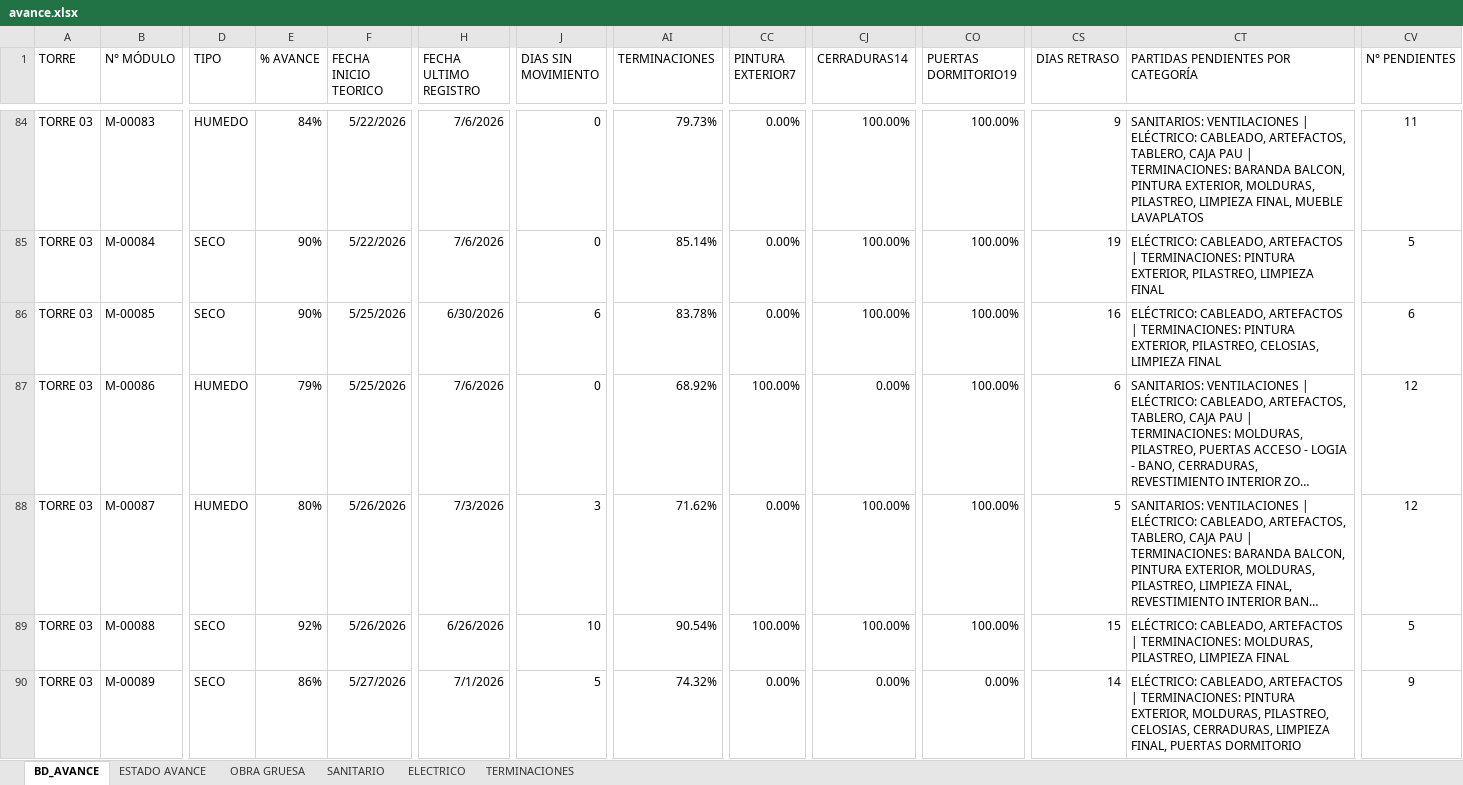
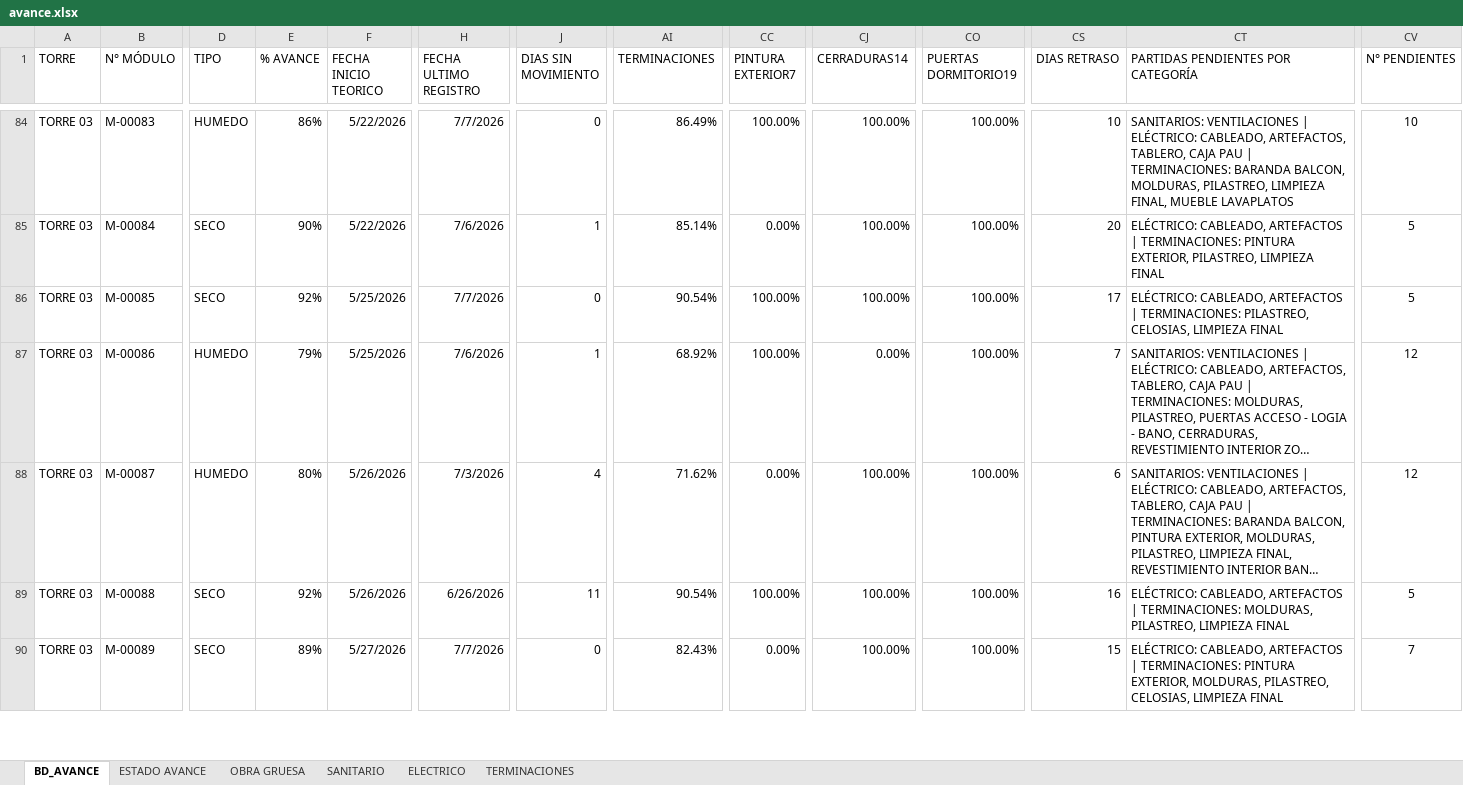
Before and after one commit to ArielPint/LA-CHACRA, an Excel workbook: data/avance.xlsx, sheet BD_AVANCE, drawn as a sheet; only a part is shown, gaps mark what is left out; long unchanged cells end in …; values as stored, in another font and other column widths than the file's, no borders; conditional formats and table styles not drawn; the diff covers the shown part only; the diff names each change by its address in the sheet, - before the commit and + after, or states it on an @@ line.

```diff
--- a/data/avance.xlsx (sheet BD_AVANCE)
+++ b/data/avance.xlsx (sheet BD_AVANCE)
-E84 (% AVANCE): 84%
+E84 (% AVANCE): 86%
-H84 (FECHA ULTIMO REGISTRO): 7/6/2026
+H84 (FECHA ULTIMO REGISTRO): 7/7/2026
-AI84 (TERMINACIONES): 79.73%
+AI84 (TERMINACIONES): 86.49%
-CC84 (PINTURA EXTERIOR7): 0.00%
+CC84 (PINTURA EXTERIOR7): 100.00%
-CS84 (DIAS RETRASO): 9
+CS84 (DIAS RETRASO): 10
-CT84: …BARANDA BALCON, PINTURA EXTERIOR, MOLDURAS, PILASTREO,…
+CT84: …BARANDA BALCON, MOLDURAS, PILASTREO,…
-CV84 (N° PENDIENTES): 11
+CV84 (N° PENDIENTES): 10
-J85 (DIAS SIN MOVIMIENTO): 0
+J85 (DIAS SIN MOVIMIENTO): 1
-CS85 (DIAS RETRASO): 19
+CS85 (DIAS RETRASO): 20
-E86 (% AVANCE): 90%
+E86 (% AVANCE): 92%
-H86 (FECHA ULTIMO REGISTRO): 6/30/2026
+H86 (FECHA ULTIMO REGISTRO): 7/7/2026
-J86 (DIAS SIN MOVIMIENTO): 6
+J86 (DIAS SIN MOVIMIENTO): 0
-AI86 (TERMINACIONES): 83.78%
+AI86 (TERMINACIONES): 90.54%
-CC86 (PINTURA EXTERIOR7): 0.00%
+CC86 (PINTURA EXTERIOR7): 100.00%
-CS86 (DIAS RETRASO): 16
+CS86 (DIAS RETRASO): 17
-CT86: …| TERMINACIONES: PINTURA EXTERIOR, PILASTREO, CELOSIAS,…
+CT86: …| TERMINACIONES: PILASTREO, CELOSIAS,…
-CV86 (N° PENDIENTES): 6
+CV86 (N° PENDIENTES): 5
-J87 (DIAS SIN MOVIMIENTO): 0
+J87 (DIAS SIN MOVIMIENTO): 1
-CS87 (DIAS RETRASO): 6
+CS87 (DIAS RETRASO): 7
-J88 (DIAS SIN MOVIMIENTO): 3
+J88 (DIAS SIN MOVIMIENTO): 4
-CS88 (DIAS RETRASO): 5
+CS88 (DIAS RETRASO): 6
-J89 (DIAS SIN MOVIMIENTO): 10
+J89 (DIAS SIN MOVIMIENTO): 11
-CS89 (DIAS RETRASO): 15
+CS89 (DIAS RETRASO): 16
-E90 (% AVANCE): 86%
+E90 (% AVANCE): 89%
-H90 (FECHA ULTIMO REGISTRO): 7/1/2026
+H90 (FECHA ULTIMO REGISTRO): 7/7/2026
-J90 (DIAS SIN MOVIMIENTO): 5
+J90 (DIAS SIN MOVIMIENTO): 0
-AI90 (TERMINACIONES): 74.32%
+AI90 (TERMINACIONES): 82.43%
-CJ90 (CERRADURAS14): 0.00%
+CJ90 (CERRADURAS14): 100.00%
-CO90 (PUERTAS DORMITORIO19): 0.00%
+CO90 (PUERTAS DORMITORIO19): 100.00%
-CS90 (DIAS RETRASO): 14
+CS90 (DIAS RETRASO): 15
-CT90: …PILASTREO, CELOSIAS, CERRADURAS, LIMPIEZA FINAL, PUERTAS DORMITORIO
+CT90: …PILASTREO, CELOSIAS, LIMPIEZA FINAL
-CV90 (N° PENDIENTES): 9
+CV90 (N° PENDIENTES): 7
```
Also changed, not shown: 812 edited cells elsewhere in this sheet, hidden cells, data/AVANCE POR MODULO.xlsx, 11 other files.
